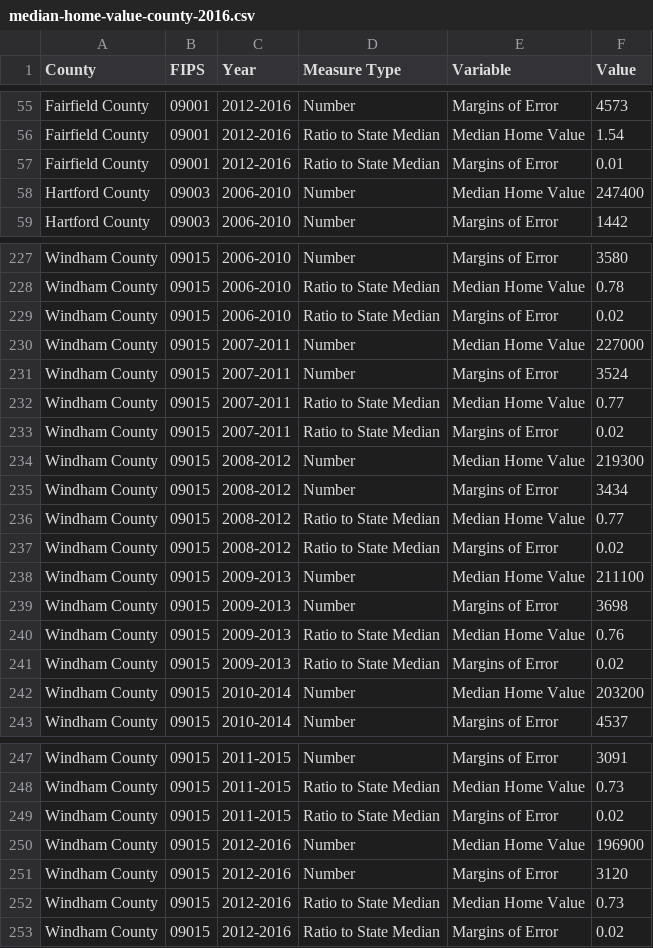
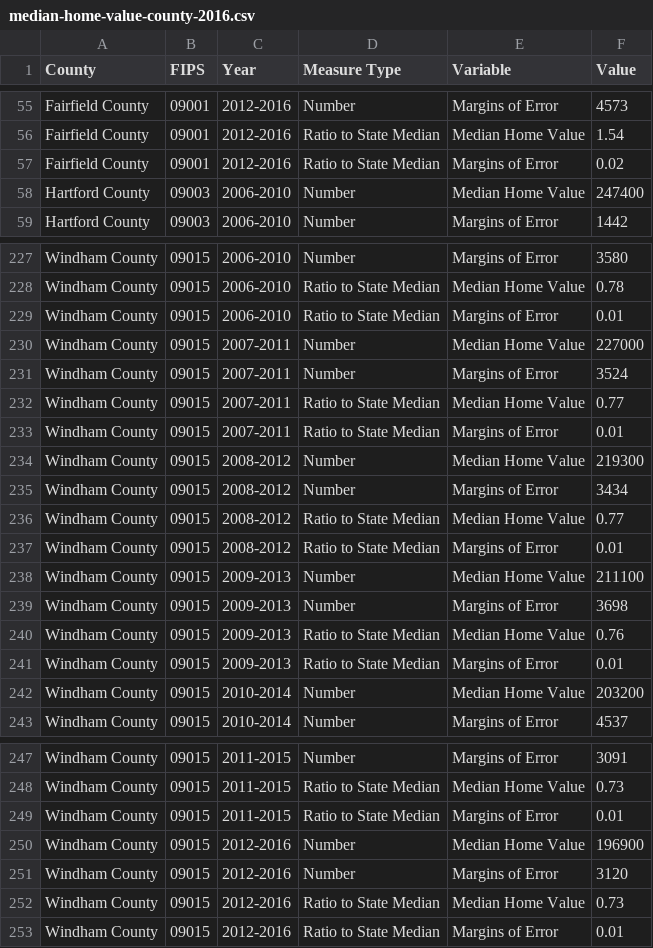
Before and after one commit to CT-Data-Collaborative/median-home-value-by-county, a CSV file: data/median-home-value-county-2016.csv, drawn as a sheet; only a part is shown, gaps mark what is left out; the diff covers the shown part only.

```diff
--- a/data/median-home-value-county-2016.csv
+++ b/data/median-home-value-county-2016.csv
@@ -56,3 +56,3 @@
 "Fairfield County","09001","2012-2016","Ratio to State Median","Median Home Value",1.54
-"Fairfield County","09001","2012-2016","Ratio to State Median","Margins of Error",0.01
+"Fairfield County","09001","2012-2016","Ratio to State Median","Margins of Error",0.02
 "Hartford County","09003","2006-2010","Number","Median Home Value",247400
@@ -228,3 +228,3 @@
 "Windham County","09015","2006-2010","Ratio to State Median","Median Home Value",0.78
-"Windham County","09015","2006-2010","Ratio to State Median","Margins of Error",0.02
+"Windham County","09015","2006-2010","Ratio to State Median","Margins of Error",0.01
 "Windham County","09015","2007-2011","Number","Median Home Value",227000
@@ -232,3 +232,3 @@
 "Windham County","09015","2007-2011","Ratio to State Median","Median Home Value",0.77
-"Windham County","09015","2007-2011","Ratio to State Median","Margins of Error",0.02
+"Windham County","09015","2007-2011","Ratio to State Median","Margins of Error",0.01
 "Windham County","09015","2008-2012","Number","Median Home Value",219300
@@ -236,3 +236,3 @@
 "Windham County","09015","2008-2012","Ratio to State Median","Median Home Value",0.77
-"Windham County","09015","2008-2012","Ratio to State Median","Margins of Error",0.02
+"Windham County","09015","2008-2012","Ratio to State Median","Margins of Error",0.01
 "Windham County","09015","2009-2013","Number","Median Home Value",211100
@@ -240,3 +240,3 @@
 "Windham County","09015","2009-2013","Ratio to State Median","Median Home Value",0.76
-"Windham County","09015","2009-2013","Ratio to State Median","Margins of Error",0.02
+"Windham County","09015","2009-2013","Ratio to State Median","Margins of Error",0.01
 "Windham County","09015","2010-2014","Number","Median Home Value",203200
@@ -248,3 +248,3 @@
 "Windham County","09015","2011-2015","Ratio to State Median","Median Home Value",0.73
-"Windham County","09015","2011-2015","Ratio to State Median","Margins of Error",0.02
+"Windham County","09015","2011-2015","Ratio to State Median","Margins of Error",0.01
 "Windham County","09015","2012-2016","Number","Median Home Value",196900
@@ -252,2 +252,2 @@
 "Windham County","09015","2012-2016","Ratio to State Median","Median Home Value",0.73
-"Windham County","09015","2012-2016","Ratio to State Median","Margins of Error",0.02
+"Windham County","09015","2012-2016","Ratio to State Median","Margins of Error",0.01
```
Also changed, not shown: 3 edited cells elsewhere in this file, 2 other files.
